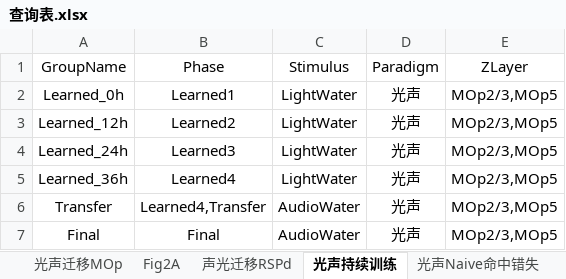
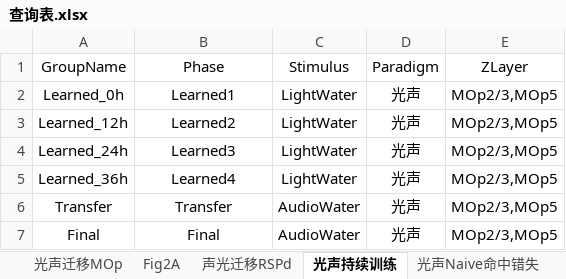
Before and after one commit to ShanghaitechGuanjisongLab/Transfer-learning, an Excel workbook: 查询表.xlsx, sheet 光声持续训练, drawn as a sheet; values as stored, in another font and other column widths than the file's, no borders; the diff names each change by its address in the sheet, - before the commit and + after, or states it on an @@ line.

```diff
--- a/查询表.xlsx (sheet 光声持续训练)
+++ b/查询表.xlsx (sheet 光声持续训练)
-B6 (Phase): Learned4,Transfer
+B6 (Phase): Transfer
```
Also changed, not shown: sheet 声光持续训练, 11 other files.
